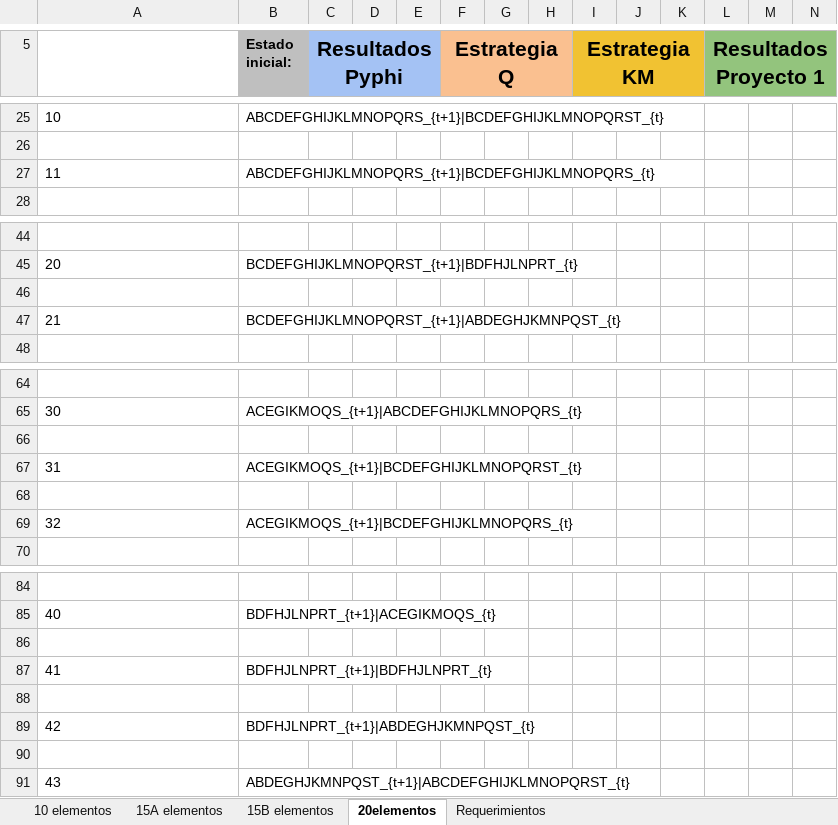
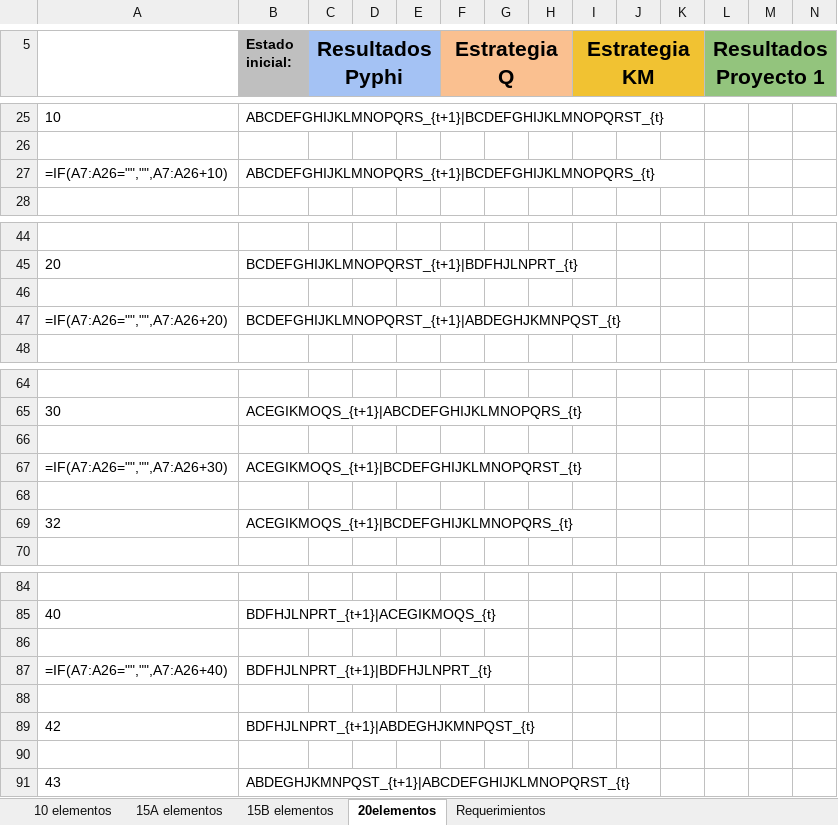
Before and after one commit to jpOsorno/Proyecto-2025A, an Excel workbook: .tests/PruebasIniciales.xlsx, sheet 20elementos, drawn as a sheet; only a part is shown, gaps mark what is left out; values as stored, in another font and other column widths than the file's, no borders; formulas without a stored value are shown as written; the diff names each change by its address in the sheet, - before the commit and + after, or states it on an @@ line.

```diff
--- a/.tests/PruebasIniciales.xlsx (sheet 20elementos)
+++ b/.tests/PruebasIniciales.xlsx (sheet 20elementos)
-A27: 11
+A27: =IF(A7:A26="","",A7:A26+10)
-A47: 21
+A47: =IF(A7:A26="","",A7:A26+20)
-A67: 31
+A67: =IF(A7:A26="","",A7:A26+30)
-A87: 41
+A87: =IF(A7:A26="","",A7:A26+40)
```
Also changed, not shown: sheet 15A elementos, sheet 15B elementos, sheet 10 elementos, 3 other files.
